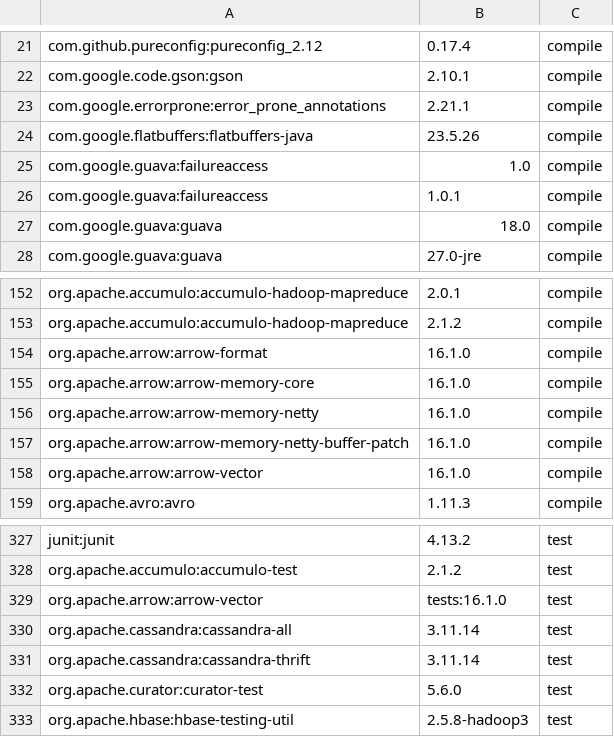
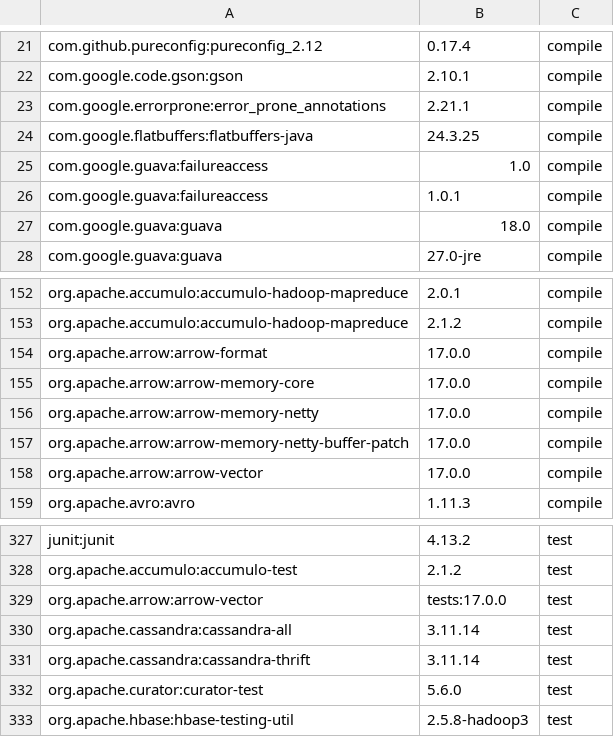
Before and after one commit to locationtech/geomesa, a TSV file: build/cqs.tsv, drawn as a sheet; only a part is shown, gaps mark what is left out.

```diff
--- a/build/cqs.tsv
+++ b/build/cqs.tsv
@@ -23,3 +23,3 @@ com.google.code.gson:gson	2.10.1	compile
 com.google.errorprone:error_prone_annotations	2.21.1	compile
-com.google.flatbuffers:flatbuffers-java	23.5.26	compile
+com.google.flatbuffers:flatbuffers-java	24.3.25	compile
 com.google.guava:failureaccess	1.0	compile
@@ -153,7 +153,7 @@ org.apache.accumulo:accumulo-hadoop-mapreduce	2.0.1	compile
 org.apache.accumulo:accumulo-hadoop-mapreduce	2.1.2	compile
-org.apache.arrow:arrow-format	16.1.0	compile
-org.apache.arrow:arrow-memory-core	16.1.0	compile
-org.apache.arrow:arrow-memory-netty	16.1.0	compile
-org.apache.arrow:arrow-memory-netty-buffer-patch	16.1.0	compile
-org.apache.arrow:arrow-vector	16.1.0	compile
+org.apache.arrow:arrow-format	17.0.0	compile
+org.apache.arrow:arrow-memory-core	17.0.0	compile
+org.apache.arrow:arrow-memory-netty	17.0.0	compile
+org.apache.arrow:arrow-memory-netty-buffer-patch	17.0.0	compile
+org.apache.arrow:arrow-vector	17.0.0	compile
 org.apache.avro:avro	1.11.3	compile
@@ -328,3 +328,3 @@ junit:junit	4.13.2	test
 org.apache.accumulo:accumulo-test	2.1.2	test
-org.apache.arrow:arrow-vector	tests:16.1.0	test
+org.apache.arrow:arrow-vector	tests:17.0.0	test
 org.apache.cassandra:cassandra-all	3.11.14	test
```
Also changed, not shown: 1 other file.
